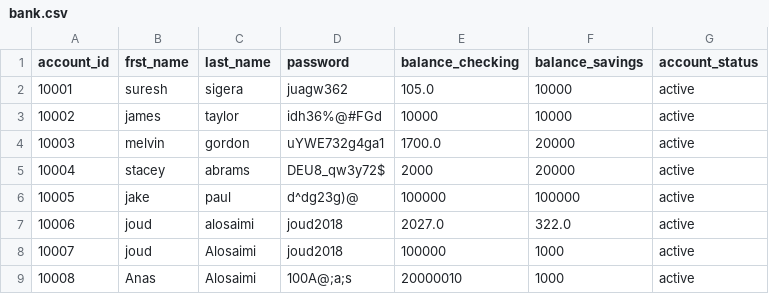
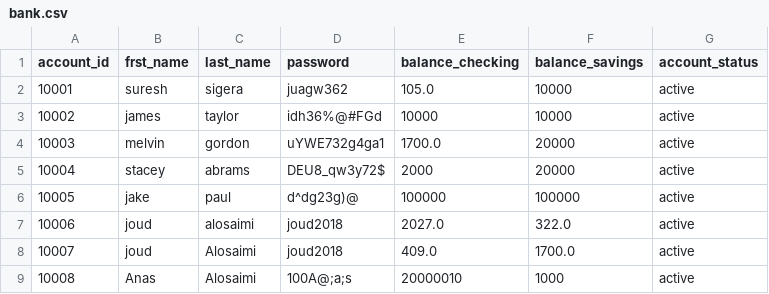
Before and after one commit to JoudKhalidAlosaimi/Banking-Project, a CSV file: bank.csv, drawn as a sheet.

Commit message:
new method transfer but only from checkings to savings

```diff
--- a/bank.csv
+++ b/bank.csv
@@ -7,3 +7,3 @@ account_id,frst_name,last_name,password,balance_checking,balance_savings,account
 10006,joud,alosaimi,joud2018,2027.0,322.0,active
-10007,joud,Alosaimi,joud2018,100000,1000,active
+10007,joud,Alosaimi,joud2018,409.0,1700.0,active
 10008,Anas,Alosaimi,100A@;a;s,20000010,1000,active
```
Also changed, not shown: 2 other files.
